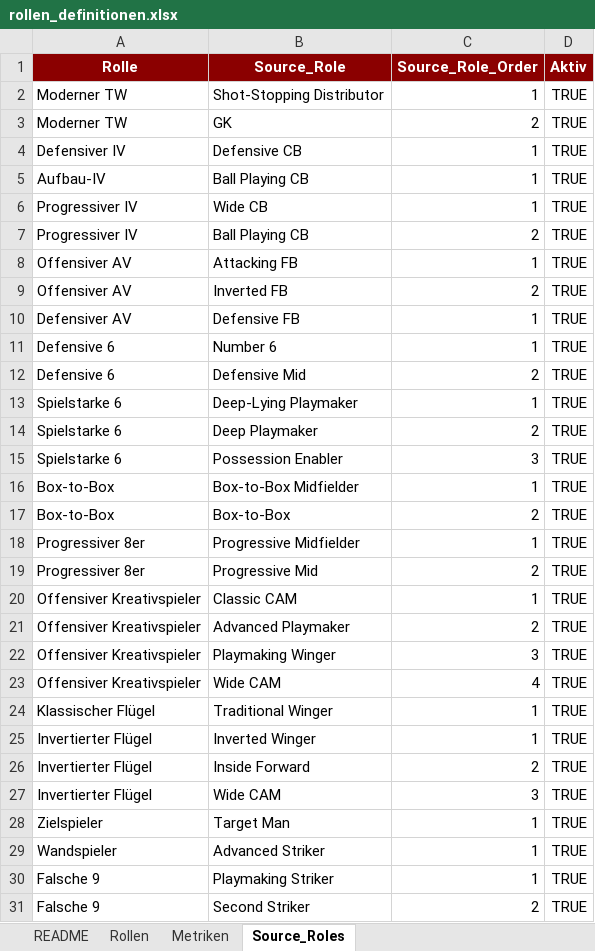
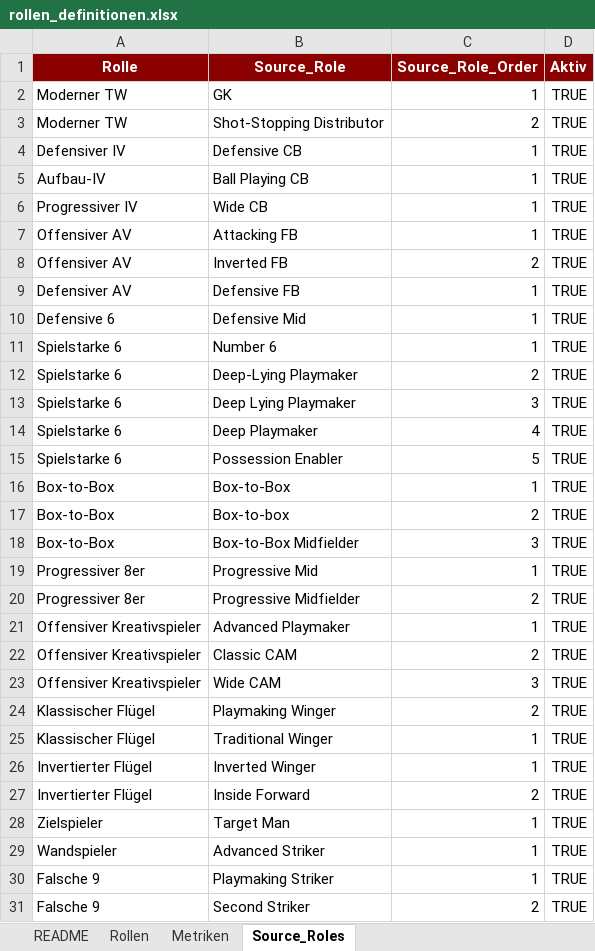
Before and after one commit to thebestianD/fcn_daten_tool, an Excel workbook: rollen_definitionen.xlsx, sheet Source_Roles, drawn as a sheet; only a part is shown; values as stored, in another font and other column widths than the file's, no borders; table styles not drawn; removed rows and columns are numbered as before the commit, all else as after; the diff covers the shown part only; the diff names each change by its address in the sheet, - before the commit and + after, or states it on an @@ line.

```diff
--- a/rollen_definitionen.xlsx (sheet Source_Roles)
+++ b/rollen_definitionen.xlsx (sheet Source_Roles)
-B2 (Source_Role): Shot-Stopping Distributor
+B2 (Source_Role): GK
-B3 (Source_Role): GK
+B3 (Source_Role): Shot-Stopping Distributor
-row 7: Progressiver IV | Ball Playing CB | 2 | TRUE
-B10 (Source_Role): Number 6
+B10 (Source_Role): Defensive Mid
-row 12: Defensive 6 | Defensive Mid | 2 | TRUE
-B11 (Source_Role): Deep-Lying Playmaker
+B11 (Source_Role): Number 6
-B12 (Source_Role): Deep Playmaker
+B12 (Source_Role): Deep-Lying Playmaker
-B13 (Source_Role): Possession Enabler
+B13 (Source_Role): Deep Lying Playmaker
+row 14: Spielstarke 6 | Deep Playmaker | 4 | TRUE
+row 15: Spielstarke 6 | Possession Enabler | 5 | TRUE
-B16 (Source_Role): Box-to-Box Midfielder
+B16 (Source_Role): Box-to-Box
-B17 (Source_Role): Box-to-Box
+B17 (Source_Role): Box-to-box
+row 18: Box-to-Box | Box-to-Box Midfielder | 3 | TRUE
-B19 (Source_Role): Progressive Midfielder
+B19 (Source_Role): Progressive Mid
-B20 (Source_Role): Progressive Mid
+B20 (Source_Role): Progressive Midfielder
-B21 (Source_Role): Classic CAM
+B21 (Source_Role): Advanced Playmaker
-B22 (Source_Role): Advanced Playmaker
+B22 (Source_Role): Classic CAM
-B23 (Source_Role): Playmaking Winger
+B23 (Source_Role): Wide CAM
-row 23: Offensiver Kreativspieler | Wide CAM | 4 | TRUE
+row 24: Klassischer Flügel | Playmaking Winger | 2 | TRUE
-row 27: Invertierter Flügel | Wide CAM | 3 | TRUE
```
Also changed, not shown: 2 added rows and 1 edited cell elsewhere in this sheet, sheet README, weltklasse_referenz.xlsx, zweite_liga_referenz.xlsx, 1 other file.
